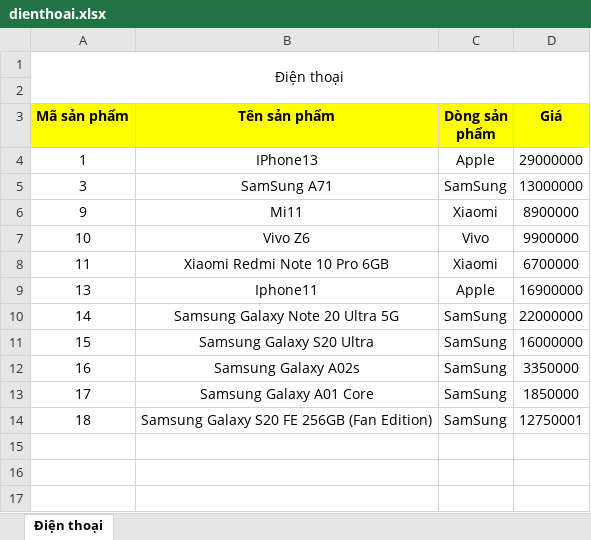
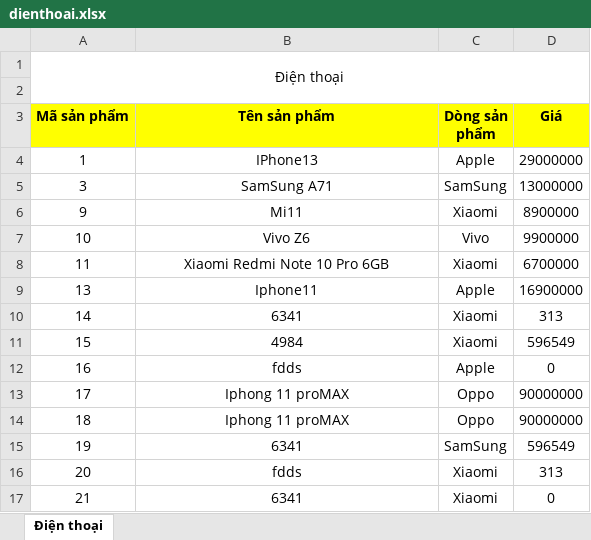
Before and after one commit to zzgiabaozzbui/QuangAnhStore, an Excel workbook: Admin/SanPham/dienthoai.xlsx, sheet Điện thoại, drawn as a sheet; values as stored, in another font and other column widths than the file's, no borders; the diff names each change by its address in the sheet, - before the commit and + after, or states it on an @@ line.

```diff
--- a/Admin/SanPham/dienthoai.xlsx (sheet Điện thoại)
+++ b/Admin/SanPham/dienthoai.xlsx (sheet Điện thoại)
-B10 (Tên sản phẩm): Samsung Galaxy Note 20 Ultra 5G
+B10 (Tên sản phẩm): 6341
-C10:C11 (Dòng sản phẩm): SamSung
+C10:C11 (Dòng sản phẩm): Xiaomi
-D10 (Giá): 22000000
+D10 (Giá): 313
-B11 (Tên sản phẩm): Samsung Galaxy S20 Ultra
+B11 (Tên sản phẩm): 4984
-D11 (Giá): 16000000
+D11 (Giá): 596549
-B12 (Tên sản phẩm): Samsung Galaxy A02s
+B12 (Tên sản phẩm): fdds
-C12 (Dòng sản phẩm): SamSung
+C12 (Dòng sản phẩm): Apple
-D12 (Giá): 3350000
+D12 (Giá): 0
-B13 (Tên sản phẩm): Samsung Galaxy A01 Core
+B13 (Tên sản phẩm): Iphong 11 proMAX
-C13:C14 (Dòng sản phẩm): SamSung
+C13:C14 (Dòng sản phẩm): Oppo
-D13 (Giá): 1850000
+D13 (Giá): 90000000
-B14 (Tên sản phẩm): Samsung Galaxy S20 FE 256GB (Fan Edition)
+B14 (Tên sản phẩm): Iphong 11 proMAX
-D14 (Giá): 12750001
+D14 (Giá): 90000000
+row 15: 19 | 6341 | SamSung | 596549
+row 16: 20 | fdds | Xiaomi | 313
+row 17: 21 | 6341 | Xiaomi | 0
```
Also changed, not shown: 8 other files.
